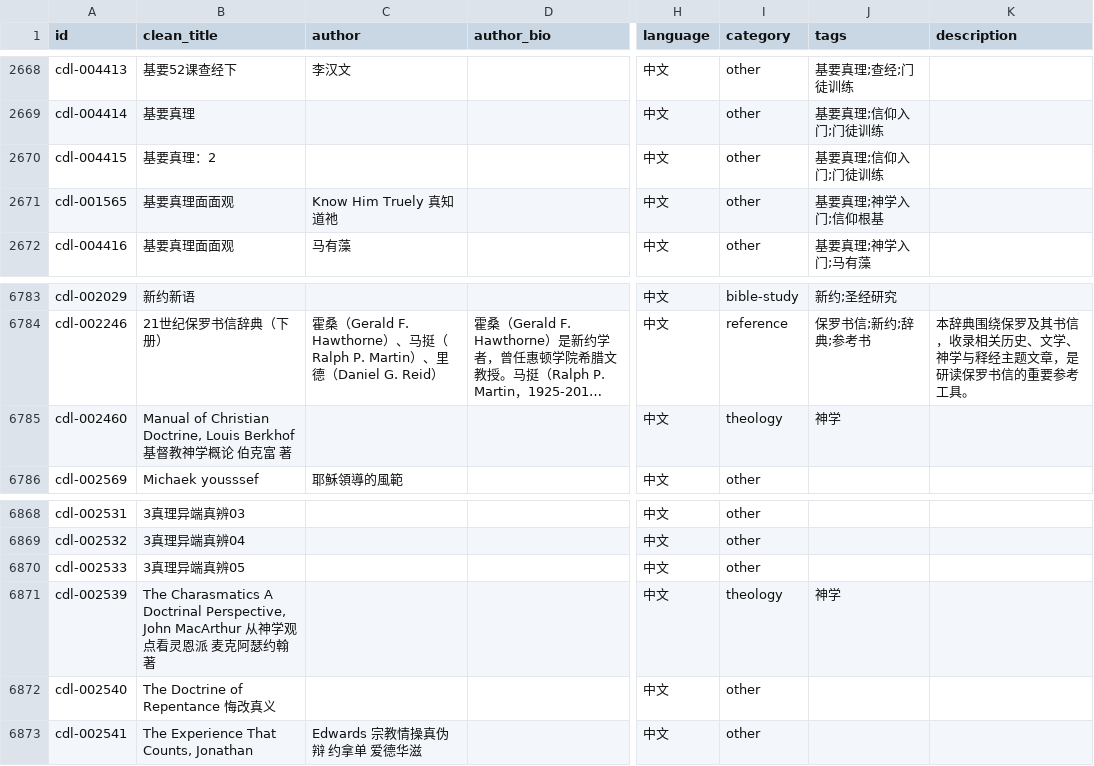
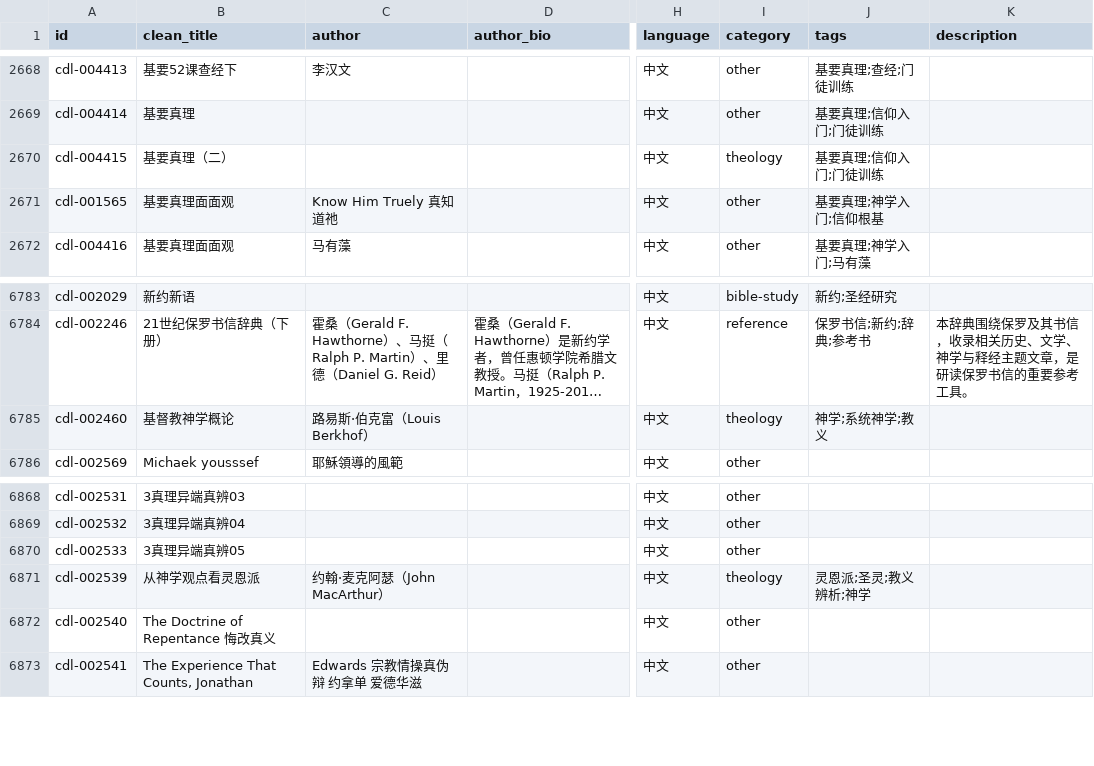
Before and after one commit to GioiaZheng/christian-digital-library, a CSV file: data/books.csv, drawn as a sheet; only a part is shown, gaps mark what is left out; long unchanged cells end in …; the diff covers the shown part only; the diff names each change by its address in the sheet, - before the commit and + after, or states it on an @@ line.

```diff
--- a/data/books.csv
+++ b/data/books.csv
-B2670 (clean_title): 基要真理：2
+B2670 (clean_title): 基要真理（二）
-I2670 (category): other
+I2670 (category): theology
-B6785 (clean_title): Manual of Christian Doctrine, Louis Berkhof 基督教神学概论 伯克富 著
+B6785 (clean_title): 基督教神学概论
-C6785 (author): (empty)
+C6785 (author): 路易斯·伯克富（Louis Berkhof）
-J6785 (tags): 神学
+J6785 (tags): 神学;系统神学;教义
-B6871 (clean_title): The Charasmatics A Doctrinal Perspective, John MacArthur 从神学观点看灵恩派 麦克阿瑟约翰 著
+B6871 (clean_title): 从神学观点看灵恩派
-C6871 (author): (empty)
+C6871 (author): 约翰·麦克阿瑟（John MacArthur）
-J6871 (tags): 神学
+J6871 (tags): 灵恩派;圣灵;教义辨析;神学
```
Also changed, not shown: 68 edited cells elsewhere in this file.
